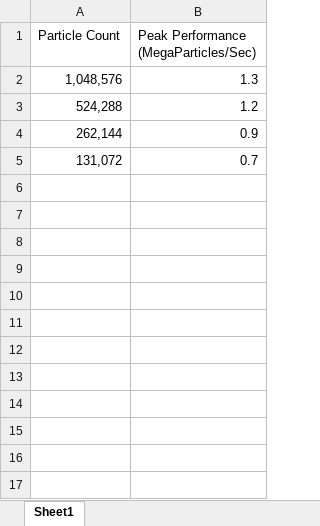
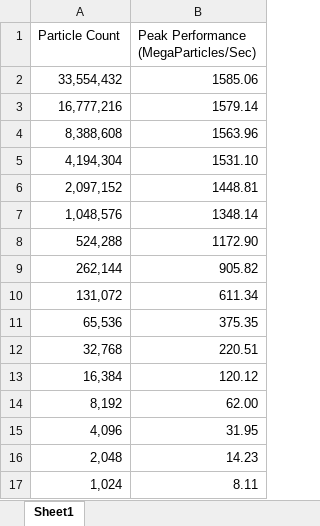
Before and after one commit to gkochera/opengl-particle-project, an Excel workbook: project7data.xlsx, sheet Sheet1, drawn as a sheet; values as stored, in another font and other column widths than the file's, no borders; charts and pictures not drawn; addresses are those after the commit; the diff names each change by its address in the sheet, - before the commit and + after, or states it on an @@ line.

Commit message:
data and charts added

```diff
--- a/project7data.xlsx (sheet Sheet1)
+++ b/project7data.xlsx (sheet Sheet1)
+row 2: 33,554,432 | 1585.06
+row 3: 16,777,216 | 1579.14
+row 4: 8,388,608 | 1563.96
+row 5: 4,194,304 | 1531.10
+row 6: 2,097,152 | 1448.81
-B7: 1.3
+B7: 1348.14
-B8: 1.2
+B8: 1172.90
-B9: 0.9
+B9: 905.82
-B10: 0.7
+B10: 611.34
+row 11: 65,536 | 375.35
+row 12: 32,768 | 220.51
+row 13: 16,384 | 120.12
+row 14: 8,192 | 62.00
+row 15: 4,096 | 31.95
+row 16: 2,048 | 14.23
+row 17: 1,024 | 8.11
```
Also changed, not shown: charts or pictures.
